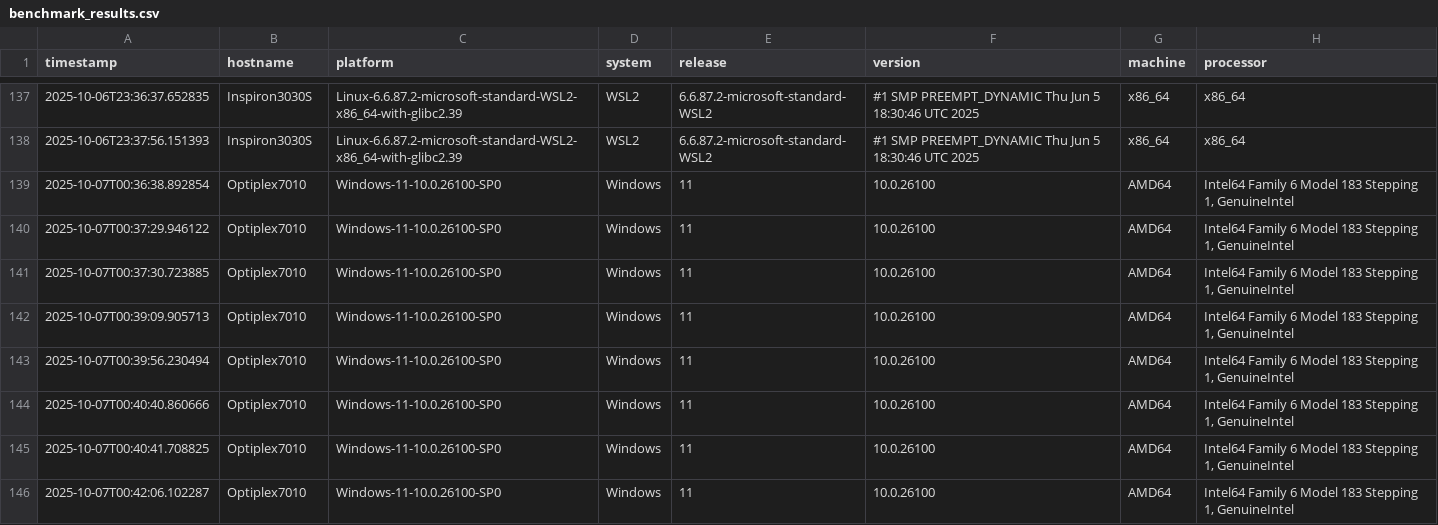
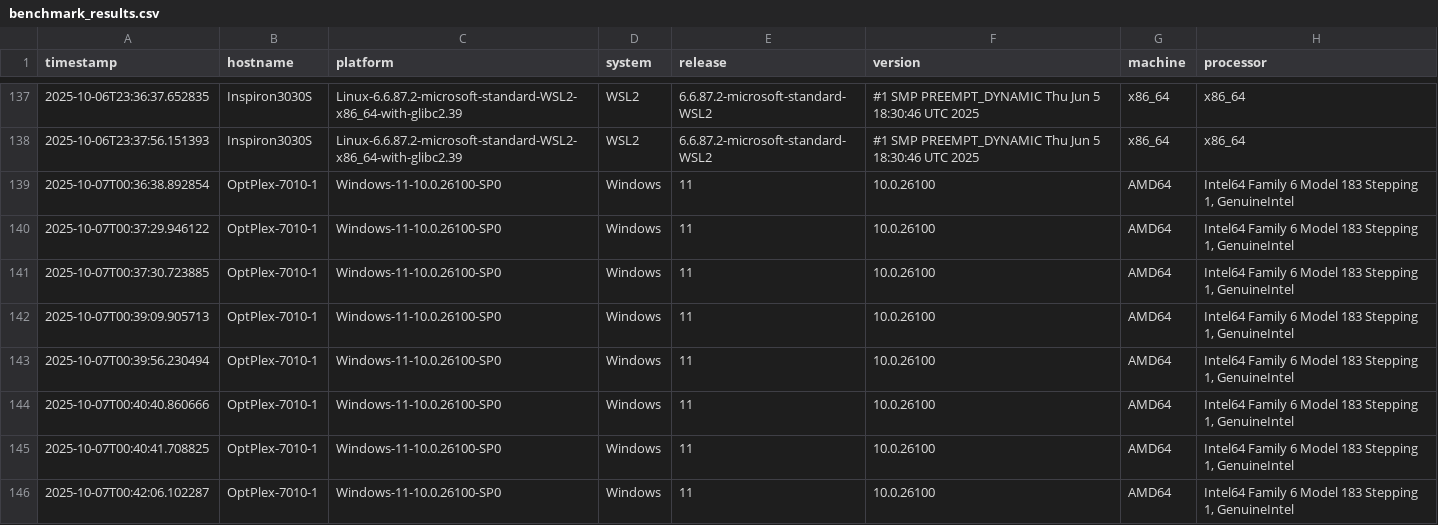
Before and after one commit to lcabrp/data_proc_benchmark, a CSV file: data/benchmark_results.csv, drawn as a sheet; only a part is shown, gaps mark what is left out; the diff covers the shown part only; the diff names each change by its address in the sheet, - before the commit and + after, or states it on an @@ line.

```diff
--- a/data/benchmark_results.csv
+++ b/data/benchmark_results.csv
-B139:B146 (hostname): Optiplex7010
+B139:B146 (hostname): OptPlex-7010-1
```
Also changed, not shown: 80 edited cells elsewhere in this file.
